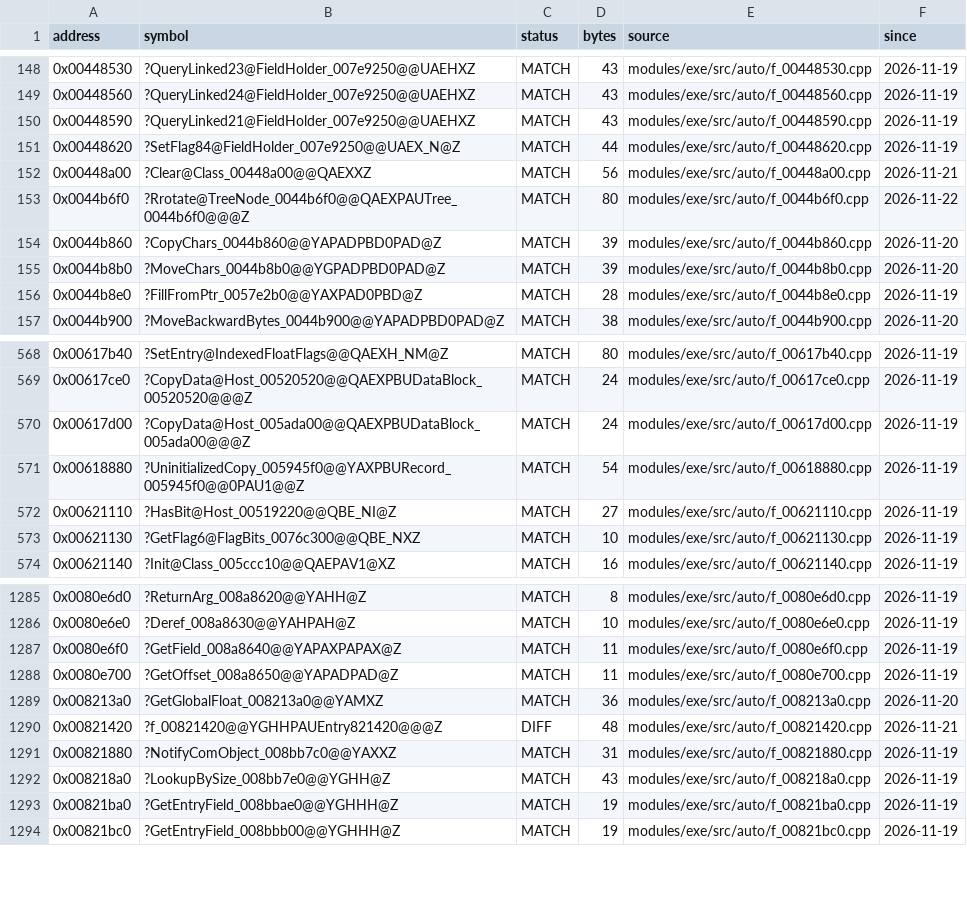
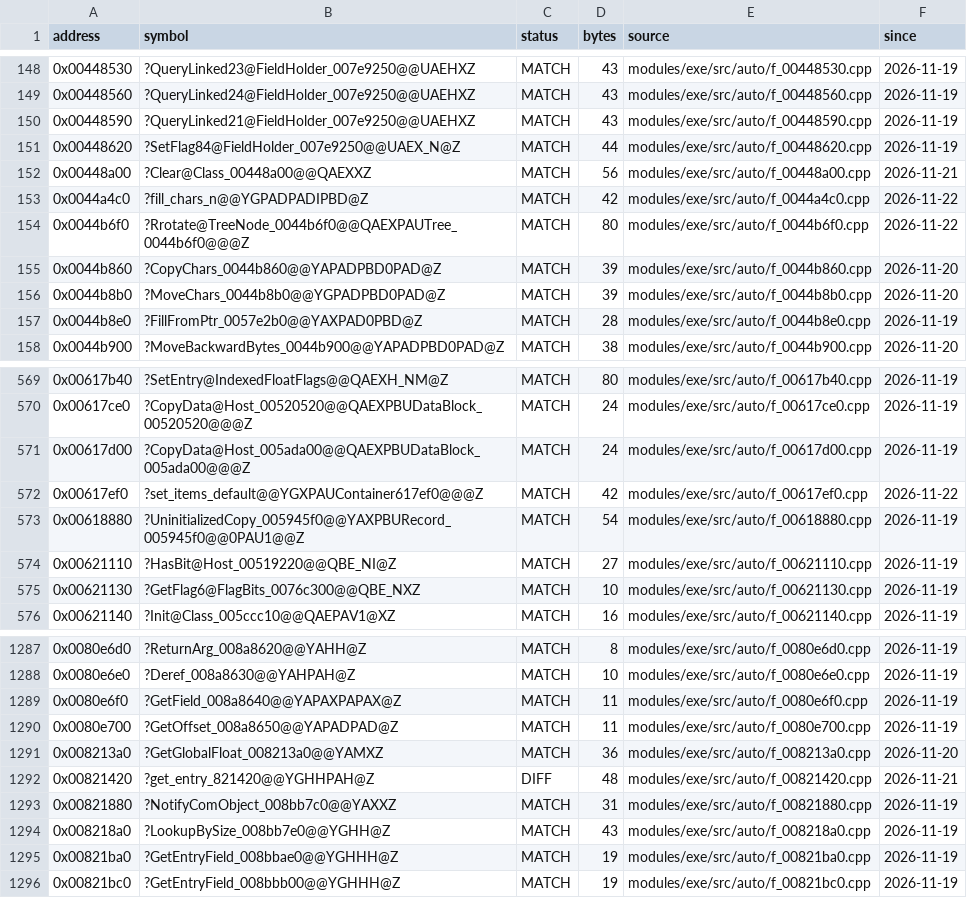
Before and after one commit to JahsiasWhite/civ5-decomp, a CSV file: modules/exe/progress/status.csv, drawn as a sheet; only a part is shown, gaps mark what is left out.

Commit message:
exe matches

```diff
--- a/modules/exe/progress/status.csv
+++ b/modules/exe/progress/status.csv
@@ -152,2 +152,3 @@ address,symbol,status,bytes,source,since
 0x00448a00,?Clear@Class_00448a00@@QAEXXZ,MATCH,56,modules/exe/src/auto/f_00448a00.cpp,2026-11-21
+0x0044a4c0,?fill_chars_n@@YGPADPADIPBD@Z,MATCH,42,modules/exe/src/auto/f_0044a4c0.cpp,2026-11-22
 0x0044b6f0,?Rrotate@TreeNode_0044b6f0@@QAEXPAUTree_0044b6f0@@@Z,MATCH,80,modules/exe/src/auto/f_0044b6f0.cpp,2026-11-22
@@ -570,2 +571,3 @@ address,symbol,status,bytes,source,since
 0x00617d00,?CopyData@Host_005ada00@@QAEXPBUDataBlock_005ada00@@@Z,MATCH,24,modules/exe/src/auto/f_00617d00.cpp,2026-11-19
+0x00617ef0,?set_items_default@@YGXPAUContainer617ef0@@@Z,MATCH,42,modules/exe/src/auto/f_00617ef0.cpp,2026-11-22
 0x00618880,?UninitializedCopy_005945f0@@YAXPBURecord_005945f0@@0PAU1@@Z,MATCH,54,modules/exe/src/auto/f_00618880.cpp,2026-11-19
@@ -1289,3 +1291,3 @@ address,symbol,status,bytes,source,since
 0x008213a0,?GetGlobalFloat_008213a0@@YAMXZ,MATCH,36,modules/exe/src/auto/f_008213a0.cpp,2026-11-20
-0x00821420,?f_00821420@@YGHHPAUEntry821420@@@Z,DIFF,48,modules/exe/src/auto/f_00821420.cpp,2026-11-21
+0x00821420,?get_entry_821420@@YGHHPAH@Z,DIFF,48,modules/exe/src/auto/f_00821420.cpp,2026-11-21
 0x00821880,?NotifyComObject_008bb7c0@@YAXXZ,MATCH,31,modules/exe/src/auto/f_00821880.cpp,2026-11-19
```
Also changed, not shown: 6 other files.
